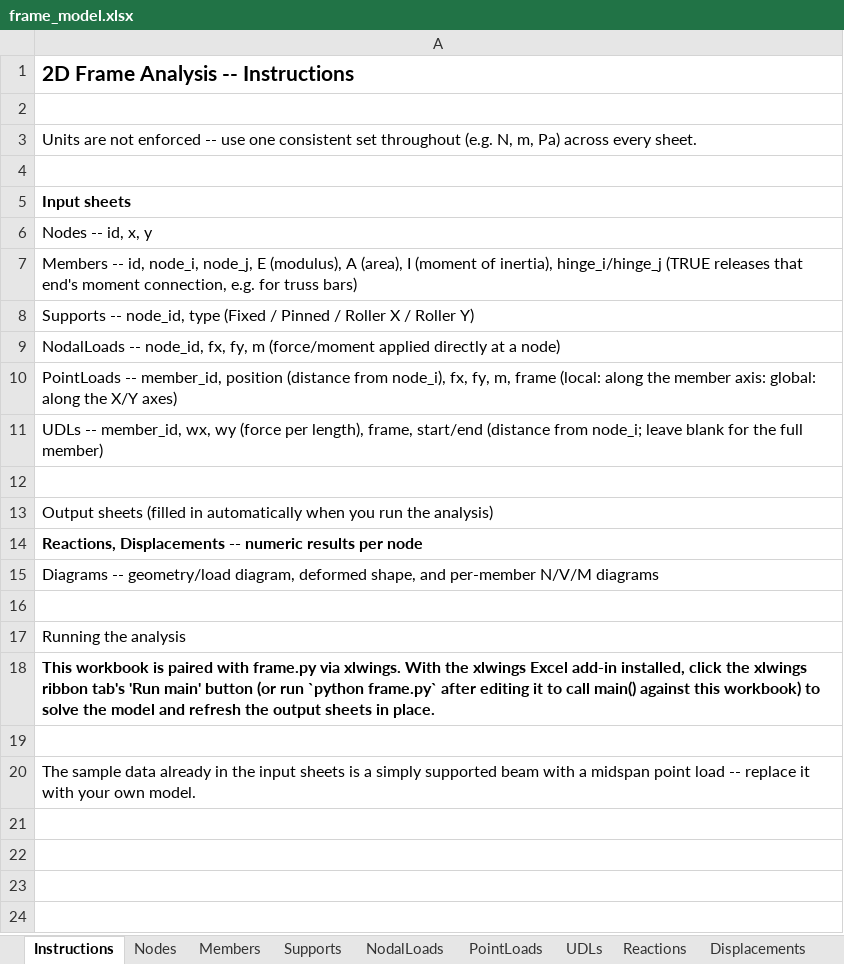
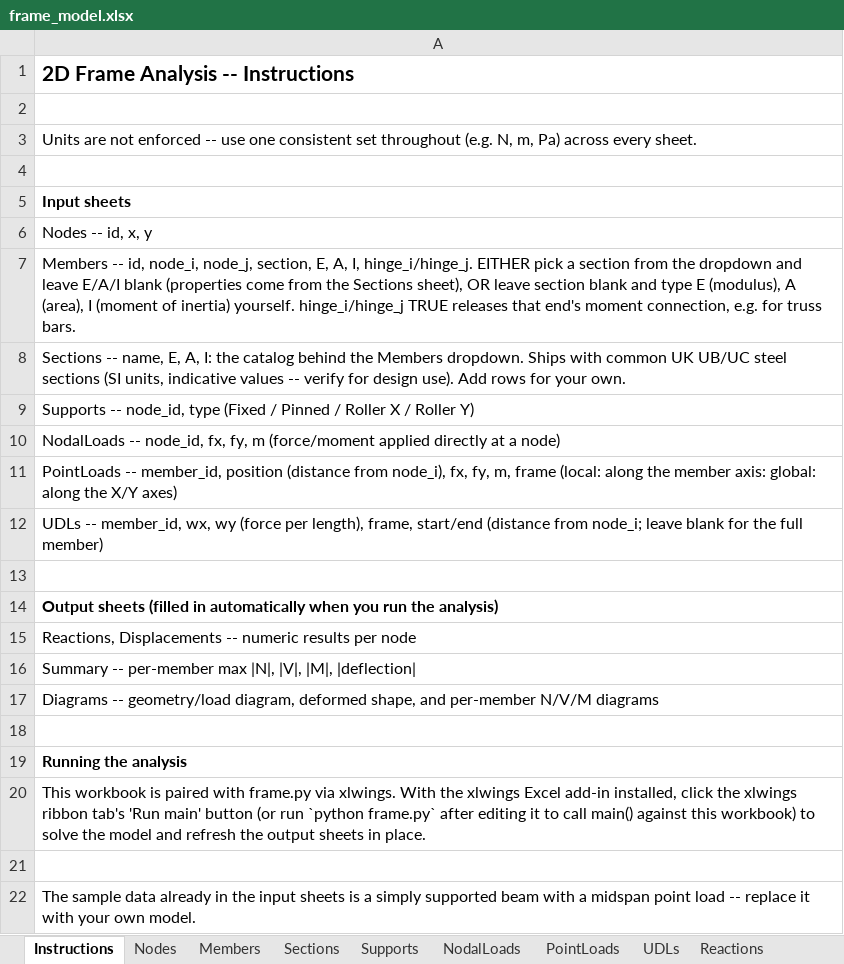
Before and after one commit to alexh1057/week-scheduler, an Excel workbook: frame_model.xlsx, sheet Instructions, drawn as a sheet; values as stored, in another font and other column widths than the file's, no borders; addresses are those after the commit; the diff names each change by its address in the sheet, - before the commit and + after, or states it on an @@ line.

```diff
--- a/frame_model.xlsx (sheet Instructions)
+++ b/frame_model.xlsx (sheet Instructions)
+sheet tab: Sections
-A7: …node_i, node_j, E (modulus), A (area), I (moment of inertia), hinge_i/hinge_j (TRUE releases that end's moment connection, e.g. for truss bars)
+A7: …node_i, node_j, section, E, A, I, hinge_i/hinge_j. EITHER pick a section from the dropdown and leave E/A/I blank (properties come from the Sections sheet), OR leave section blank and type E (modulus), A (area), I (moment of inertia) yourself. hinge_i/hinge_j TRUE releases that end's moment connection, e.g. for truss bars.
+row 8: Sections -- name, E, A, I: the catalog behind the Members dropdown. Ships with common UK UB/UC steel sections (SI units, indicative values -- verify for design use). Add rows for your own.
-A14 bold: off
+A14 bold: on
-A15 bold: on
+A15 bold: off
+row 16: Summary -- per-member max |N|, |V|, |M|, |deflection
-A19 bold: off
+A19 bold: on
-A20 bold: on
+A20 bold: off
```
Also changed, not shown: sheet Members, other sheet tabs, frame_model_pyexcel.xlsx, 12 other files.
